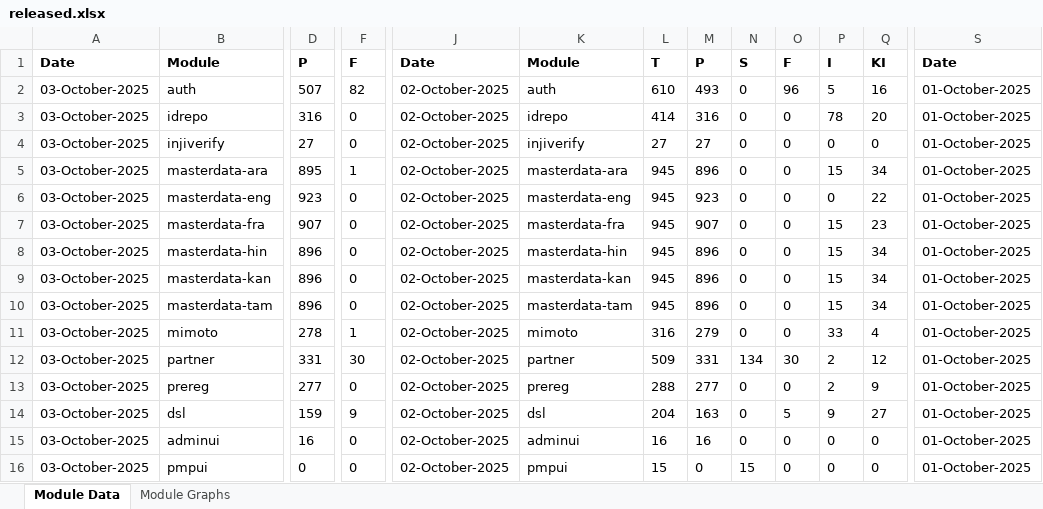
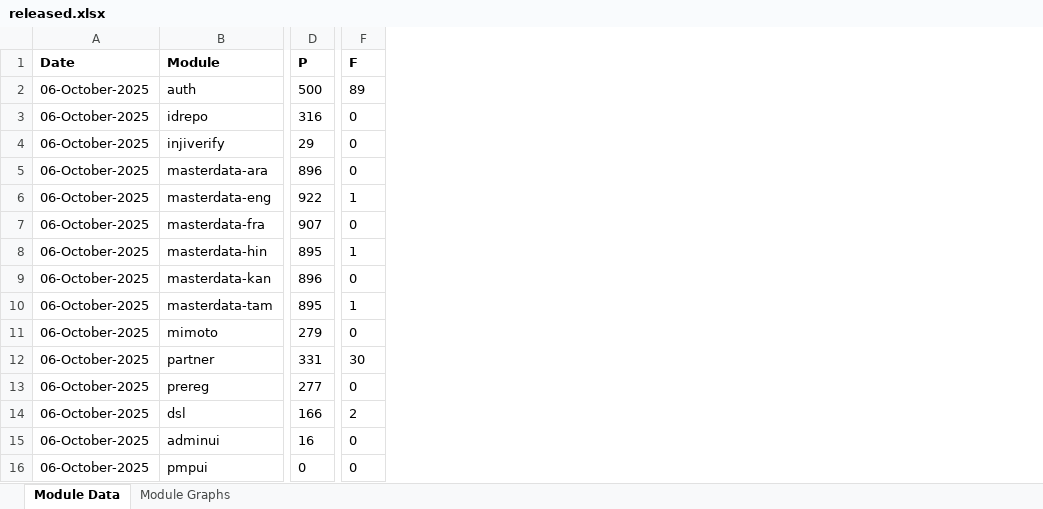
Before and after one commit to mosip/test-management, an Excel workbook: minio-report-tracker/xlxs/released.xlsx, sheet Module Data, drawn as a sheet; only a part is shown, gaps mark what is left out; values as stored, in another font and other column widths than the file's, no borders; removed rows and columns are numbered as before the commit, all else as after; the diff covers the shown part only; the diff names each change by its address in the sheet, - before the commit and + after, or states it on an @@ line.

```diff
--- a/minio-report-tracker/xlxs/released.xlsx (sheet Module Data)
+++ b/minio-report-tracker/xlxs/released.xlsx (sheet Module Data)
-column A, rows 1-16: Date | 03-October-2025 | 03-October-2025 | 03-October-2025 | 03-October-2025 | 03-October-2025 | 03-October-2025 | 03-October-2025 | 03-October-2025 | 03-October-2025 | 03-October-2025 | 03-October-2025 | 03-October-2025 | 03-October-2025 | 03-October-2025 | 03-October-2025
+column A, rows 1-16: Date | 06-October-2025 | 06-October-2025 | 06-October-2025 | 06-October-2025 | 06-October-2025 | 06-October-2025 | 06-October-2025 | 06-October-2025 | 06-October-2025 | 06-October-2025 | 06-October-2025 | 06-October-2025 | 06-October-2025 | 06-October-2025 | 06-October-2025
-column J, rows 1-16: Date | 02-October-2025 | 02-October-2025 | 02-October-2025 | 02-October-2025 | 02-October-2025 | 02-October-2025 | 02-October-2025 | 02-October-2025 | 02-October-2025 | 02-October-2025 | 02-October-2025 | 02-October-2025 | 02-October-2025 | 02-October-2025 | 02-October-2025
-column K, rows 1-16: Module | auth | idrepo | injiverify | masterdata-ara | masterdata-eng | masterdata-fra | masterdata-hin | masterdata-kan | masterdata-tam | mimoto | partner | prereg | dsl | adminui | pmpui
-column L, rows 1-16: T | 610 | 414 | 27 | 945 | 945 | 945 | 945 | 945 | 945 | 316 | 509 | 288 | 204 | 16 | 15
-column M, rows 1-16: P | 493 | 316 | 27 | 896 | 923 | 907 | 896 | 896 | 896 | 279 | 331 | 277 | 163 | 16 | 0
-column N, rows 1-16: S | 0 | 0 | 0 | 0 | 0 | 0 | 0 | 0 | 0 | 0 | 134 | 0 | 0 | 0 | 15
-column O, rows 1-16: F | 96 | 0 | 0 | 0 | 0 | 0 | 0 | 0 | 0 | 0 | 30 | 0 | 5 | 0 | 0
-column P, rows 1-16: I | 5 | 78 | 0 | 15 | 0 | 15 | 15 | 15 | 15 | 33 | 2 | 2 | 9 | 0 | 0
-column Q, rows 1-16: KI | 16 | 20 | 0 | 34 | 22 | 23 | 34 | 34 | 34 | 4 | 12 | 9 | 27 | 0 | 0
-column S, rows 1-16: Date | 01-October-2025 | 01-October-2025 | 01-October-2025 | 01-October-2025 | 01-October-2025 | 01-October-2025 | 01-October-2025 | 01-October-2025 | 01-October-2025 | 01-October-2025 | 01-October-2025 | 01-October-2025 | 01-October-2025 | 01-October-2025 | 01-October-2025
-D2: 507
+D2: 500
-F2: 82
+F2: 89
-D4: 27
+D4: 29
-D5: 895
+D5: 896
-F5: 1
+F5: 0
-D6: 923
+D6: 922
-F6: 0
+F6: 1
-D8: 896
+D8: 895
-F8: 0
+F8: 1
-D10: 896
+D10: 895
-F10: 0
+F10: 1
-D11: 278
+D11: 279
-F11: 1
+F11: 0
-D14: 159
+D14: 166
-F14: 9
+F14: 2
```
Also changed, not shown: 1 added column, 10 removed columns and 1 edited cell elsewhere in this sheet, charts or pictures, minio-report-tracker/xlxs/cellbox21.xlsx, minio-report-tracker/xlxs/collab.xlsx, 15 other files.
